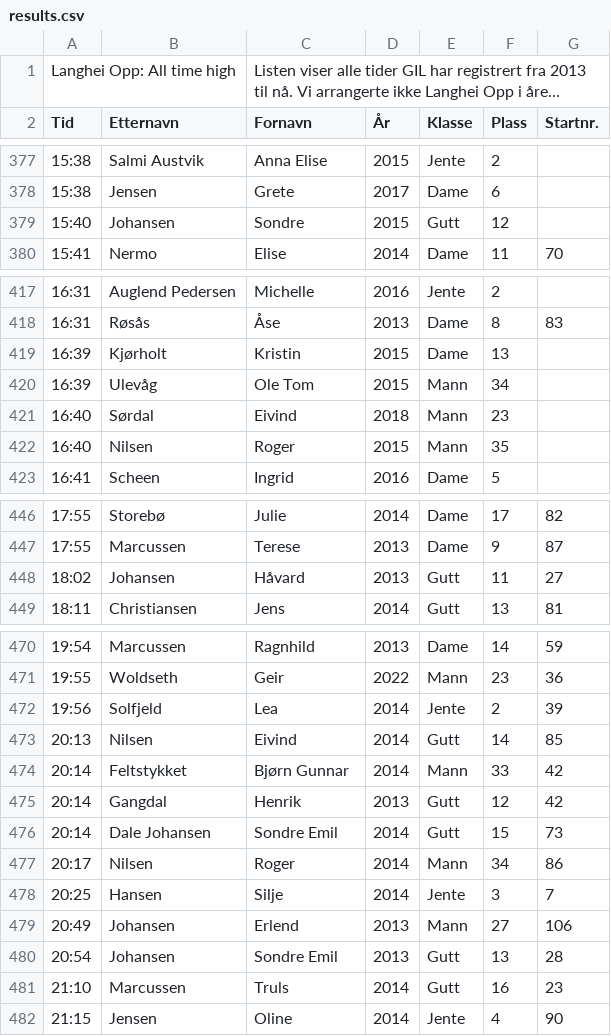
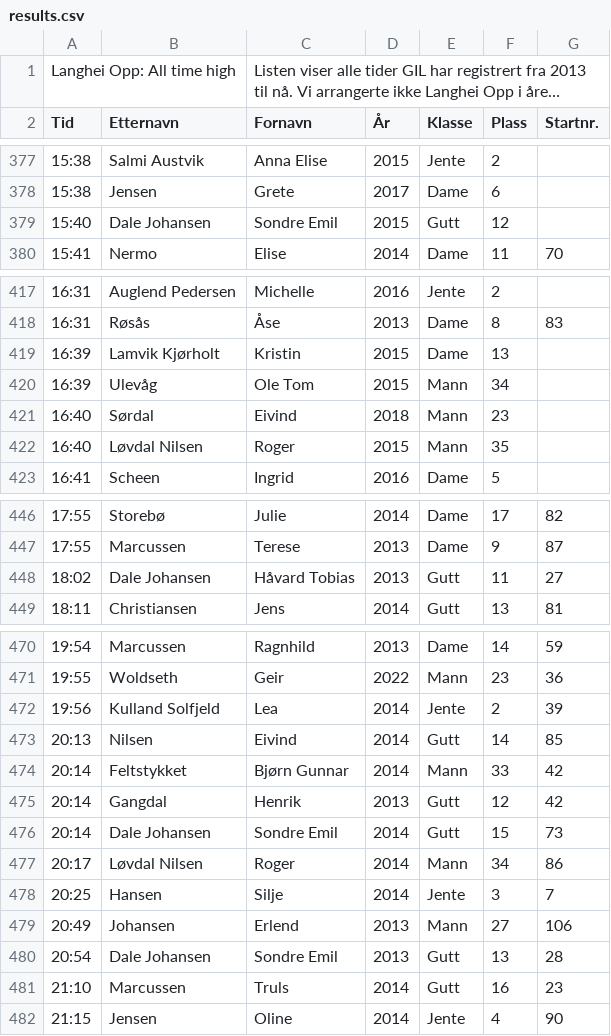
Before and after one commit to erlend3000/langhei-opp, a CSV file: src/data/results.csv, drawn as a sheet; only a part is shown, gaps mark what is left out; long unchanged cells end in …; the diff covers the shown part only.

```diff
--- a/src/data/results.csv
+++ b/src/data/results.csv
@@ -378,3 +378,3 @@ Tid,Etternavn,Fornavn,År,Klasse,Plass,Startnr.
 15:38,Jensen,Grete,2017,Dame,6,
-15:40,Johansen,Sondre,2015,Gutt,12,
+15:40,Dale Johansen,Sondre Emil,2015,Gutt,12,
 15:41,Nermo,Elise ,2014,Dame,11,70
@@ -418,6 +418,6 @@ Tid,Etternavn,Fornavn,År,Klasse,Plass,Startnr.
 16:31,Røsås,Åse,2013,Dame,8,83
-16:39,Kjørholt,Kristin,2015,Dame,13,
+16:39,Lamvik Kjørholt,Kristin,2015,Dame,13,
 16:39,Ulevåg,Ole Tom,2015,Mann,34,
 16:40,Sørdal,Eivind,2018,Mann,23,
-16:40,Nilsen,Roger,2015,Mann,35,
+16:40,Løvdal Nilsen,Roger,2015,Mann,35,
 16:41,Scheen,Ingrid,2016,Dame,5,
@@ -447,3 +447,3 @@ Tid,Etternavn,Fornavn,År,Klasse,Plass,Startnr.
 17:55,Marcussen,Terese,2013,Dame,9,87
-18:02,Johansen,Håvard,2013,Gutt,11,27
+18:02,Dale Johansen,Håvard Tobias,2013,Gutt,11,27
 18:11,Christiansen,Jens,2014,Gutt,13,81
@@ -471,3 +471,3 @@ Tid,Etternavn,Fornavn,År,Klasse,Plass,Startnr.
 19:55,Woldseth,Geir,2022,Mann,23,36
-19:56,Solfjeld,Lea,2014,Jente,2,39
+19:56,Kulland Solfjeld,Lea,2014,Jente,2,39
 20:13,Nilsen,Eivind,2014,Gutt,14,85
@@ -476,6 +476,6 @@ Tid,Etternavn,Fornavn,År,Klasse,Plass,Startnr.
 20:14,Dale Johansen,Sondre Emil,2014,Gutt,15,73
-20:17,Nilsen,Roger,2014,Mann,34,86
+20:17,Løvdal Nilsen,Roger,2014,Mann,34,86
 20:25,Hansen,Silje,2014,Jente,3,7
 20:49,Johansen,Erlend ,2013,Mann,27,106
-20:54,Johansen,Sondre Emil,2013,Gutt,13,28
+20:54,Dale Johansen,Sondre Emil,2013,Gutt,13,28
 21:10,Marcussen,Truls,2014,Gutt,16,23
```
Also changed, not shown: 16 edited cells elsewhere in this file, 4 other files.
